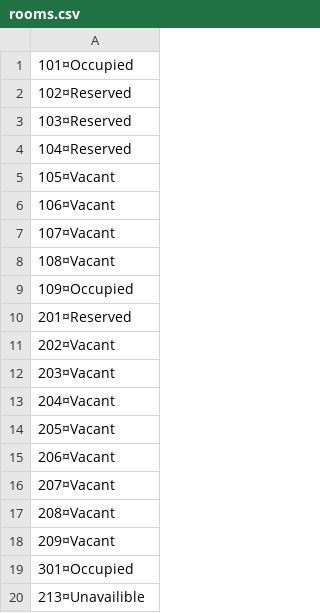
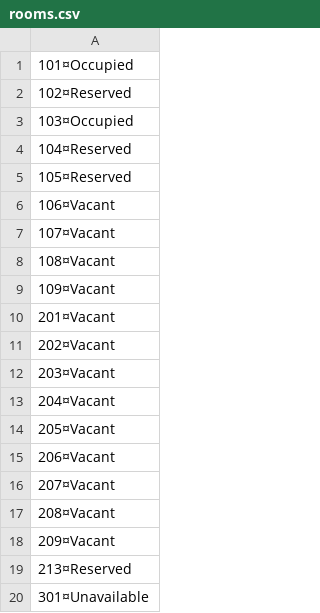
Before and after one commit to hkmp1303/Hotel_State_Manager, a CSV file: files/rooms.csv, drawn as a sheet.

```diff
--- a/files/rooms.csv
+++ b/files/rooms.csv
@@ -2,5 +2,5 @@
 102¤Reserved
-103¤Reserved
+103¤Occupied
 104¤Reserved
-105¤Vacant
+105¤Reserved
 106¤Vacant
@@ -8,4 +8,4 @@
 108¤Vacant
-109¤Occupied
-201¤Reserved
+109¤Vacant
+201¤Vacant
 202¤Vacant
@@ -18,3 +18,3 @@
 209¤Vacant
-301¤Occupied
-213¤Unavailible
+213¤Reserved
+301¤Unavailable
```
Also changed, not shown: files/bookings.csv, 4 other files.
